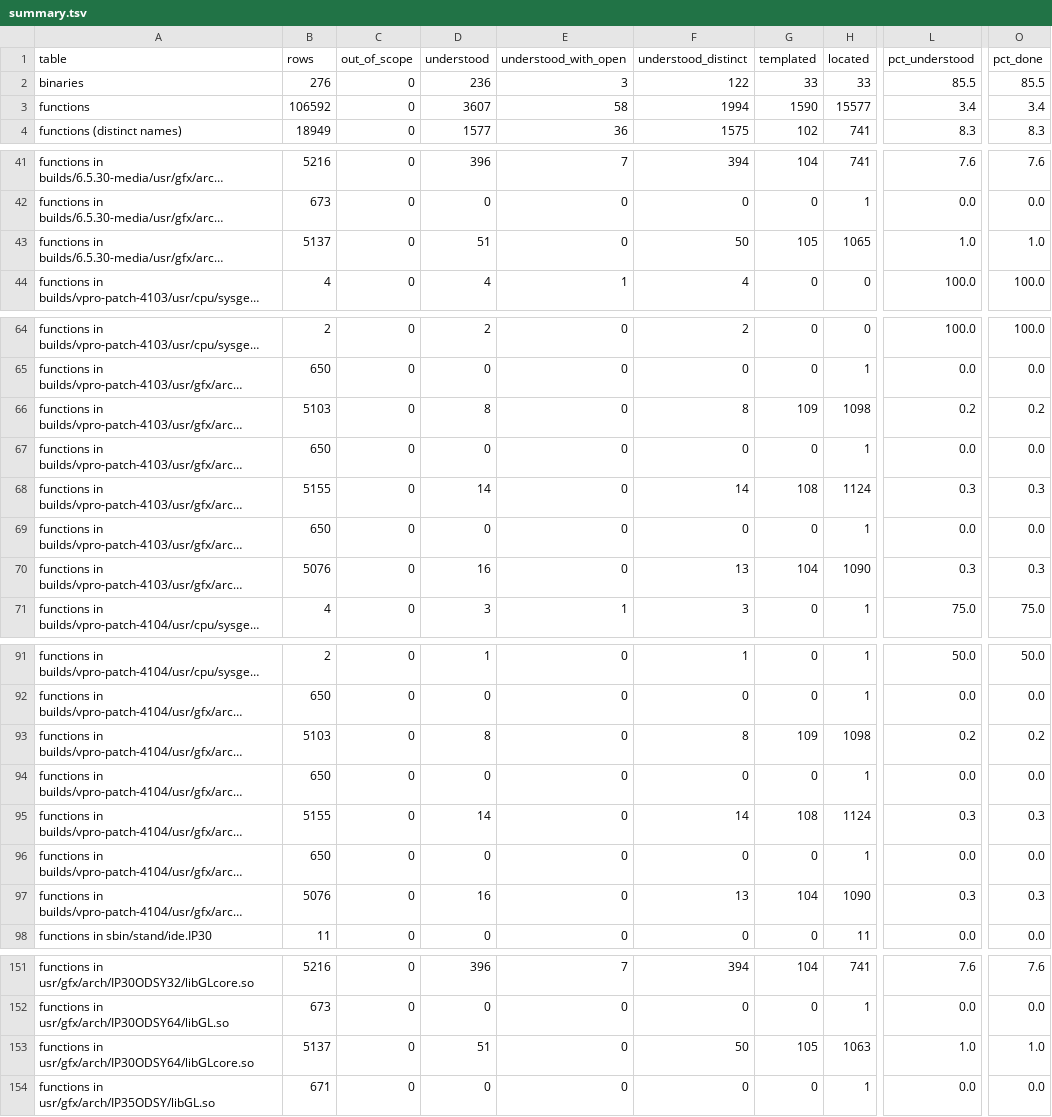
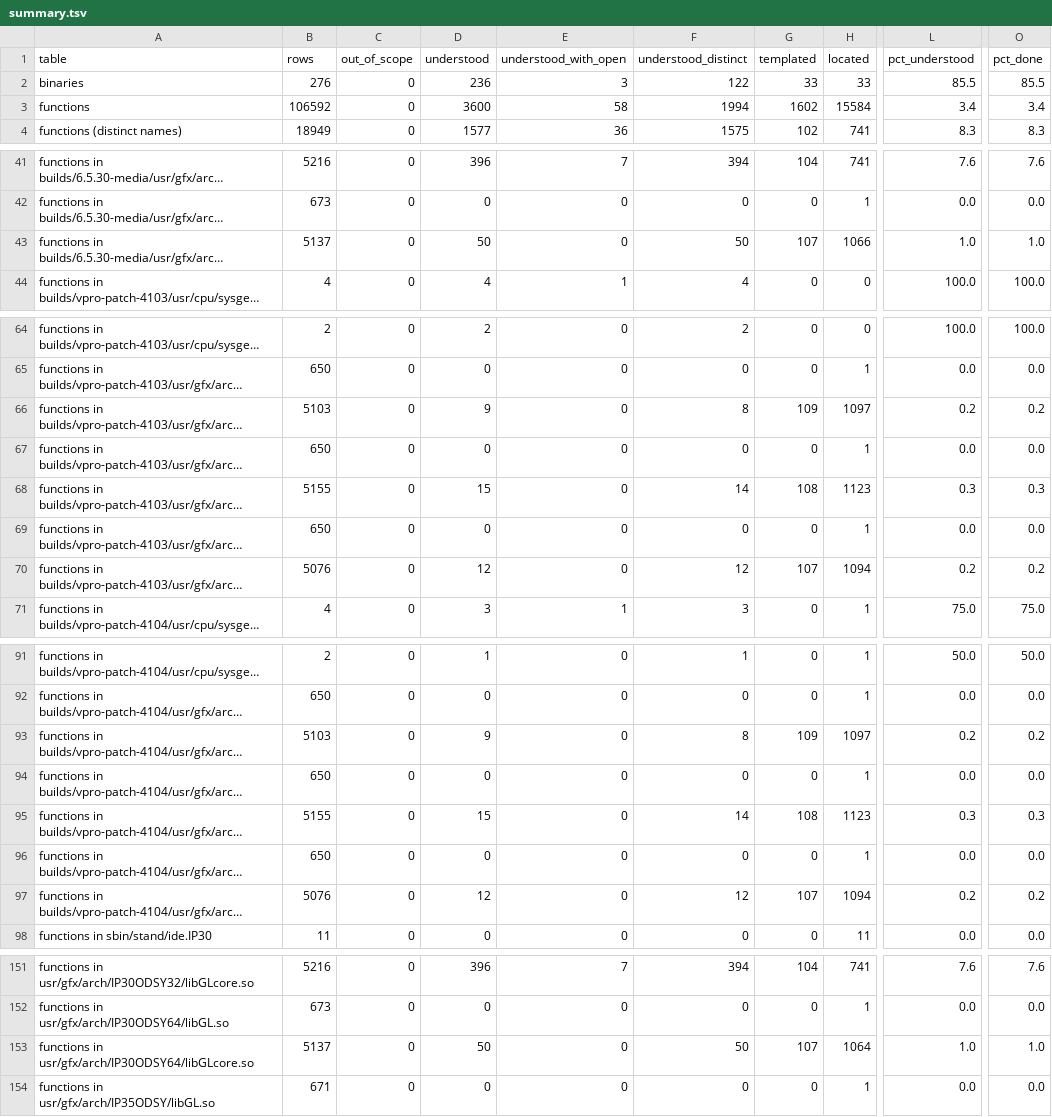
Before and after one commit to jamesbraid/odsy, a TSV file: docs/inventory/summary.tsv, drawn as a sheet; only a part is shown, gaps mark what is left out; long unchanged cells end in …; the diff covers the shown part only; the diff names each change by its address in the sheet, - before the commit and + after, or states it on an @@ line.

Commit message:
docs: record the other builds' copies of the EvalCoord1f routine
The N32 IP30 entry for __glOdyim_EvalCoord1f was read in full. Its copies
in the o32, 64-bit and vpro-patch builds were disassembled at their own
addresses. They pass the float without a conversion, so the 64-bit and
N32 copies move it with mov.s, and the vpro-patch N32 copy loads the
context ahead of the call. Each row gives that build's own address and
what differs.

```diff
--- a/docs/inventory/summary.tsv
+++ b/docs/inventory/summary.tsv
-D3 (understood): 3607
+D3 (understood): 3600
-G3 (templated): 1590
+G3 (templated): 1602
-H3 (located): 15577
+H3 (located): 15584
-D43 (understood): 51
+D43 (understood): 50
-G43 (templated): 105
+G43 (templated): 107
-H43 (located): 1065
+H43 (located): 1066
-D66 (understood): 8
+D66 (understood): 9
-H66 (located): 1098
+H66 (located): 1097
-D68 (understood): 14
+D68 (understood): 15
-H68 (located): 1124
+H68 (located): 1123
-D70 (understood): 16
+D70 (understood): 12
-F70 (understood_distinct): 13
+F70 (understood_distinct): 12
-G70 (templated): 104
+G70 (templated): 107
-H70 (located): 1090
+H70 (located): 1094
-L70 (pct_understood): 0.3
+L70 (pct_understood): 0.2
-O70 (pct_done): 0.3
+O70 (pct_done): 0.2
-D93 (understood): 8
+D93 (understood): 9
-H93 (located): 1098
+H93 (located): 1097
-D95 (understood): 14
+D95 (understood): 15
-H95 (located): 1124
+H95 (located): 1123
-D97 (understood): 16
+D97 (understood): 12
-F97 (understood_distinct): 13
+F97 (understood_distinct): 12
-G97 (templated): 104
+G97 (templated): 107
-H97 (located): 1090
+H97 (located): 1094
-L97 (pct_understood): 0.3
+L97 (pct_understood): 0.2
-O97 (pct_done): 0.3
+O97 (pct_done): 0.2
-D153 (understood): 51
+D153 (understood): 50
-G153 (templated): 105
+G153 (templated): 107
-H153 (located): 1063
+H153 (located): 1064
```
Also changed, not shown: 3 edited cells elsewhere in this file, 3 other files.
